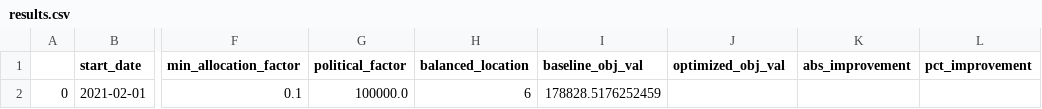
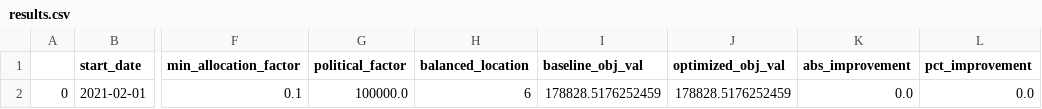
Before and after one commit to iampreviero/vaccine-allocation, a CSV file: data/outputs/results.csv, drawn as a sheet; only a part is shown, gaps mark what is left out; the diff names each change by its address in the sheet, - before the commit and + after, or states it on an @@ line.

```diff
--- a/data/outputs/results.csv
+++ b/data/outputs/results.csv
-J2 (optimized_obj_val): (empty)
+J2 (optimized_obj_val): 178828.5176252459
-K2 (abs_improvement): (empty)
+K2 (abs_improvement): 0.0
-L2 (pct_improvement): (empty)
+L2 (pct_improvement): 0.0
```
Also changed, not shown: 4 other files.
